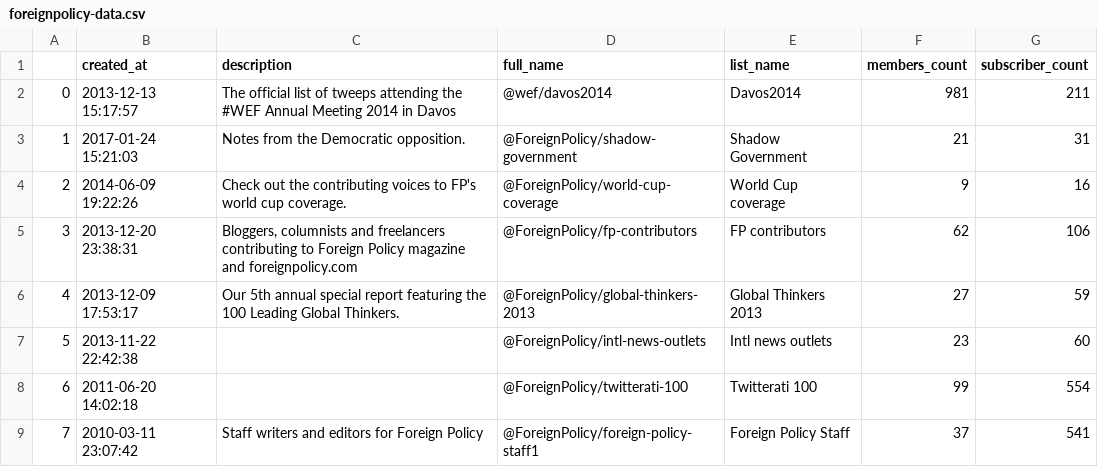
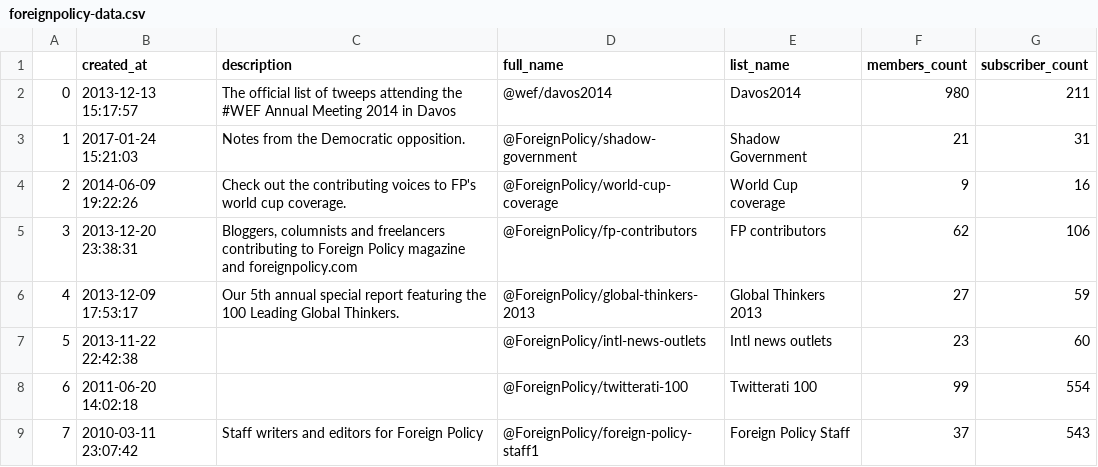
Before and after one commit to dsynkov/twitter-list-manager, a CSV file: exports/foreignpolicy-data.csv, drawn as a sheet.

```diff
--- a/exports/foreignpolicy-data.csv
+++ b/exports/foreignpolicy-data.csv
@@ -1,3 +1,3 @@
 ,created_at,description,full_name,list_name,members_count,subscriber_count
-0,2013-12-13 15:17:57,The official list of tweeps attending the #WEF Annual Meeting 2014 in Davos,@wef/davos2014,Davos2014,981,211
+0,2013-12-13 15:17:57,The official list of tweeps attending the #WEF Annual Meeting 2014 in Davos,@wef/davos2014,Davos2014,980,211
 1,2017-01-24 15:21:03,Notes from the Democratic opposition. ,@ForeignPolicy/shadow-government,Shadow Government,21,31
@@ -8,2 +8,2 @@
 6,2011-06-20 14:02:18,,@ForeignPolicy/twitterati-100,Twitterati 100,99,554
-7,2010-03-11 23:07:42,Staff writers and editors for Foreign Policy,@ForeignPolicy/foreign-policy-staff1,Foreign Policy Staff,37,541
+7,2010-03-11 23:07:42,Staff writers and editors for Foreign Policy,@ForeignPolicy/foreign-policy-staff1,Foreign Policy Staff,37,543
```
Also changed, not shown: 7 other files.
